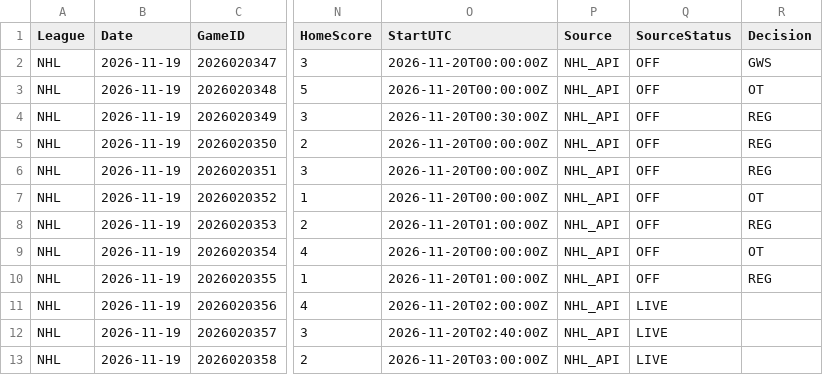
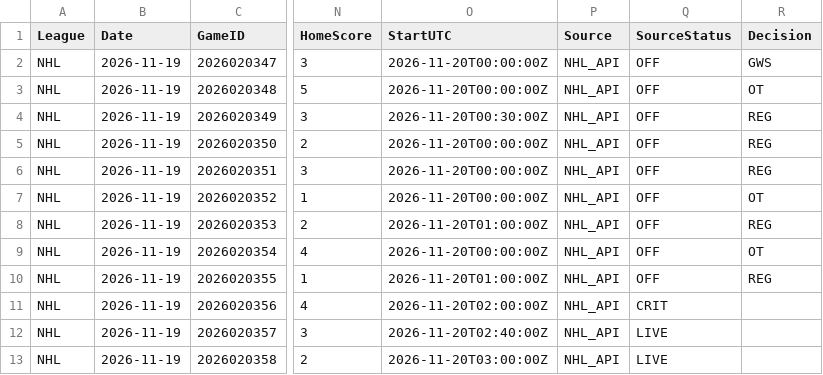
Before and after one commit to skaterbosse/hockey, a CSV file: statsByDate/data/games/Games_2026-11-19.csv, drawn as a sheet; only a part is shown, gaps mark what is left out; the diff names each change by its address in the sheet, - before the commit and + after, or states it on an @@ line.

```diff
--- a/statsByDate/data/games/Games_2026-11-19.csv
+++ b/statsByDate/data/games/Games_2026-11-19.csv
-Q11 (SourceStatus): LIVE
+Q11 (SourceStatus): CRIT
```
Also changed, not shown: statsByDate/data/playerstats/Goals_2026-11-19.csv, statsByDate/data/playerstats/PlayerStats_2026-11-19.csv, 11 other files.
